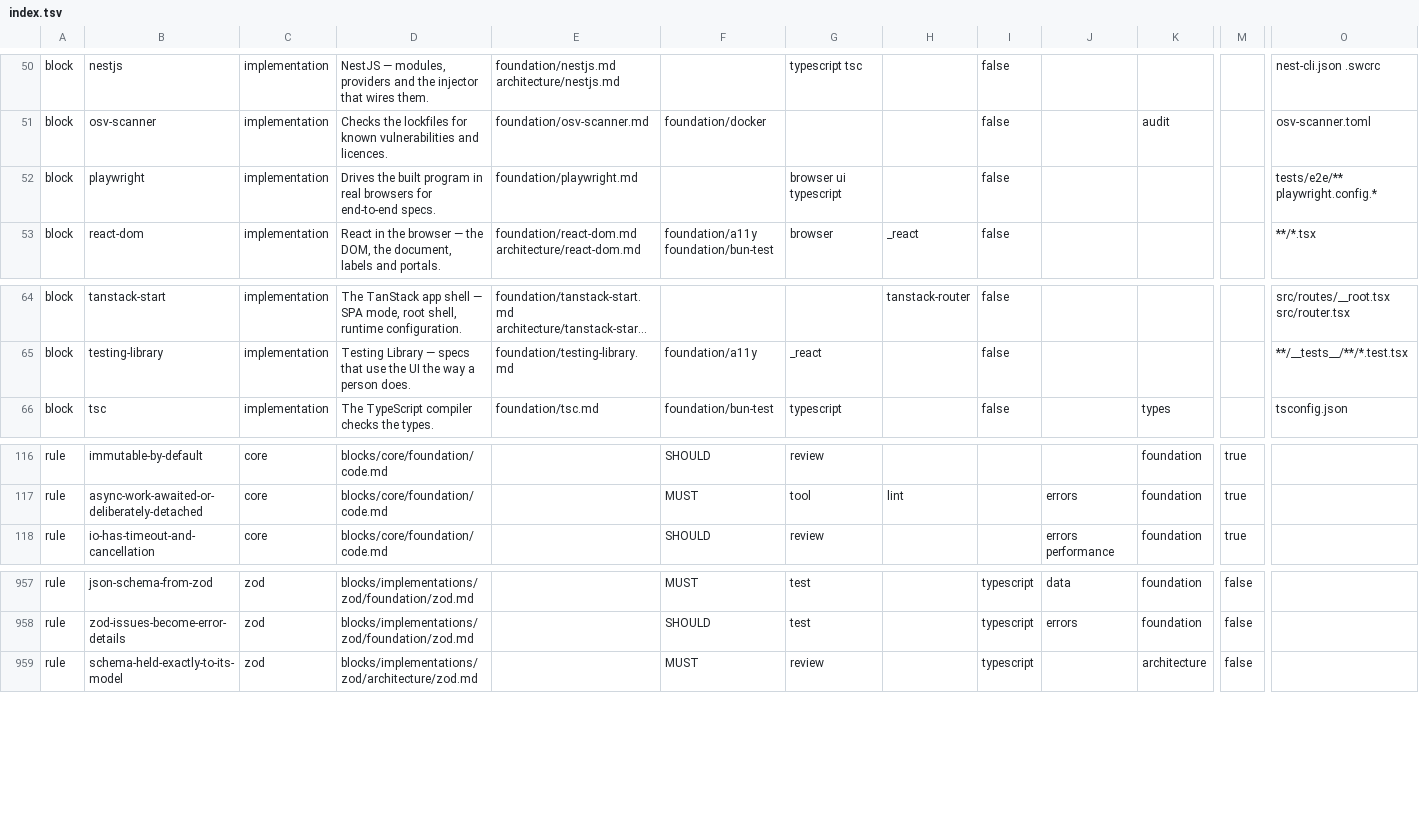
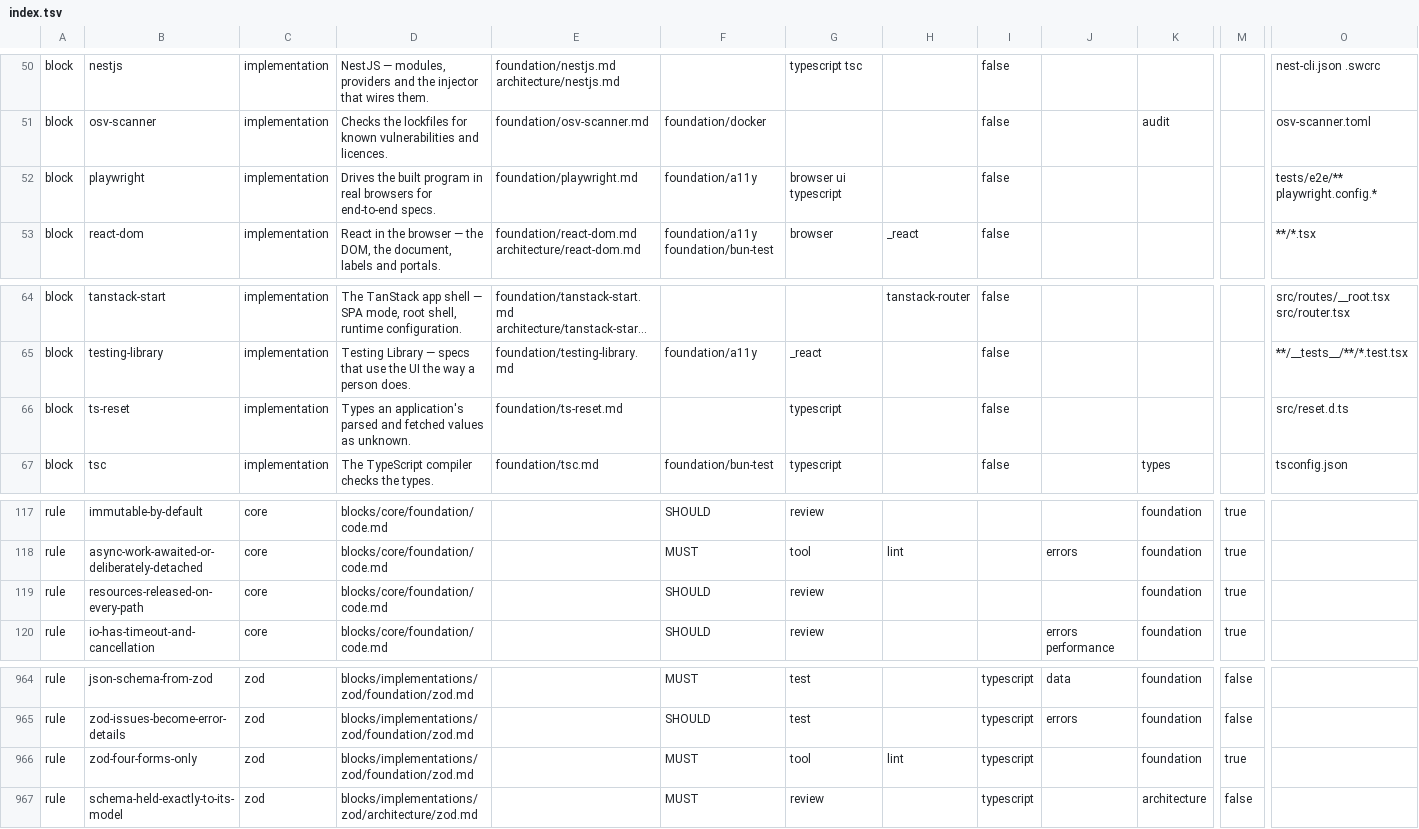
Before and after one commit to droneey/constitution, a TSV file: digests/index.tsv, drawn as a sheet; only a part is shown, gaps mark what is left out; long unchanged cells end in …; rows hold the shown columns only; the diff covers the shown part only; the diff names each change by its address in the sheet, - before the commit and + after, or states it on an @@ line.

Commit message:
fix: Fix the TypeScript, UI and translation leftovers of the audit review

```diff
--- a/digests/index.tsv
+++ b/digests/index.tsv
-F52: (empty)
+F52: foundation/a11y
+row 66: block | ts-reset | implementation | Types an application's parsed and fetched values as unknown. | foundation/ts-reset.md |  | typescript |  | false |  |  |  | src/reset.d.ts
+row 119: rule | resources-released-on-every-path | core | blocks/core/foundation/code.md |  | SHOULD | review |  |  |  | foundation | true
+row 966: rule | zod-four-forms-only | zod | blocks/implementations/zod/foundation/zod.md |  | MUST | tool | lint | typescript |  | foundation | true
```
Also changed, not shown: 5 added rows and 2 edited cells elsewhere in this file, 30 other files.
